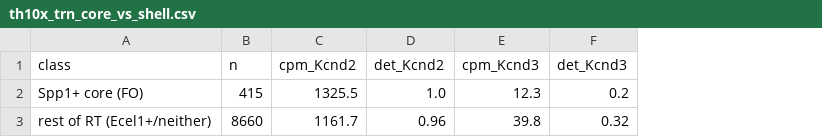
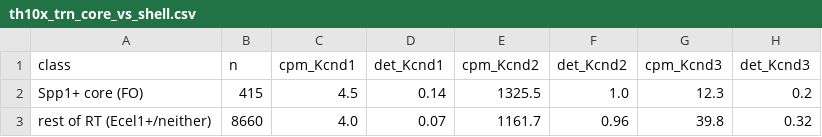
Before and after one commit to ppfaff/Kv4-isoform-survey, a CSV file: tables/th10x_trn_core_vs_shell.csv, drawn as a sheet; only a part is shown; the diff names each change by its address in the sheet, - before the commit and + after, or states it on an @@ line.

```diff
--- a/tables/th10x_trn_core_vs_shell.csv
+++ b/tables/th10x_trn_core_vs_shell.csv
+column C (cpm_Kcnd1), rows 2-3: 4.5 | 4.0
+column D (det_Kcnd1), rows 2-3: 0.14 | 0.07
```
Also changed, not shown: tables/th10x_calibrated_loop.csv, tables/thalamoseq_family_composition.csv, 13 other files.
